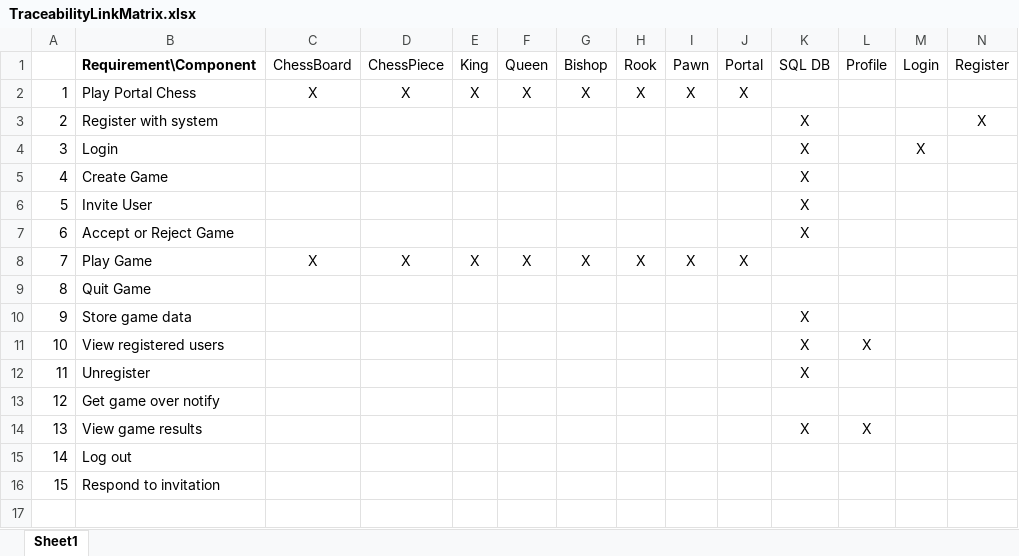
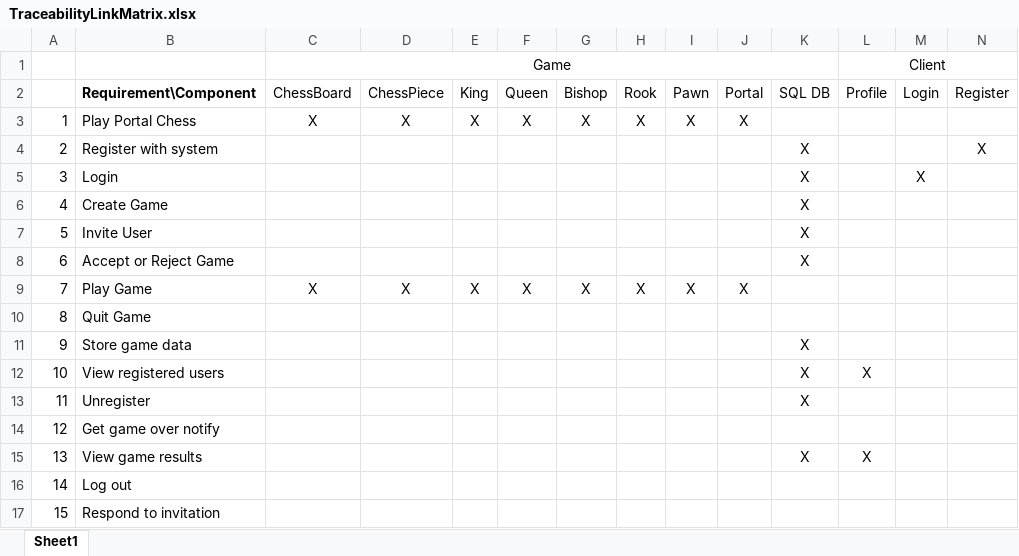
Before and after one commit to bstaab/cs414-f20-UnspecifiedBehavior, an Excel workbook: Documents/TraceabilityLinkMatrix.xlsx, sheet Sheet1, drawn as a sheet; only a part is shown; values as stored, in another font and other column widths than the file's, no borders; rows hold the shown columns only; the diff names each change by its address in the sheet, - before the commit and + after, or states it on an @@ line.

Commit message:
Add files via upload

```diff
--- a/Documents/TraceabilityLinkMatrix.xlsx (sheet Sheet1)
+++ b/Documents/TraceabilityLinkMatrix.xlsx (sheet Sheet1)
+row 1:  |  | Game |  |  |  |  |  |  |  |  | Client
```
